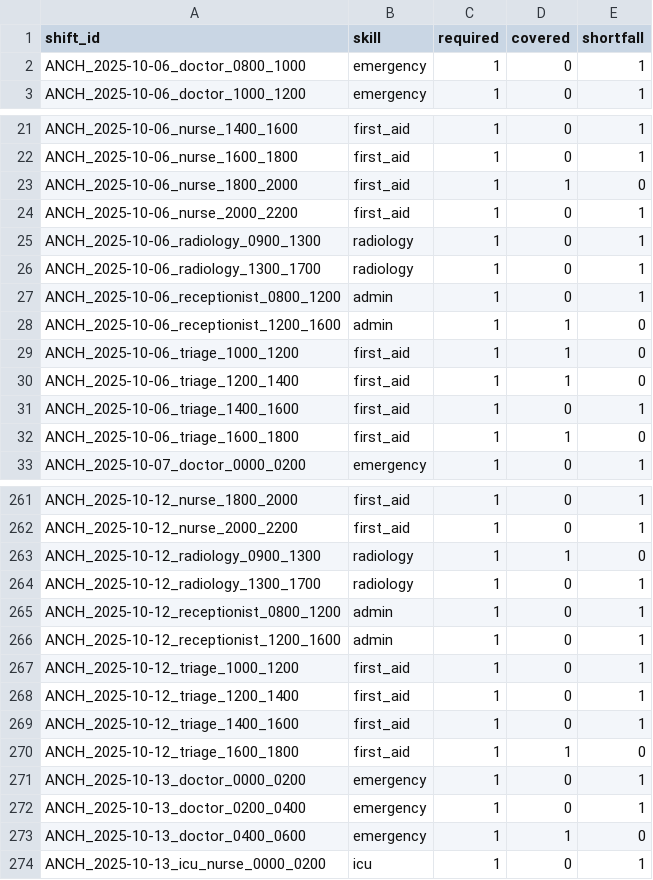
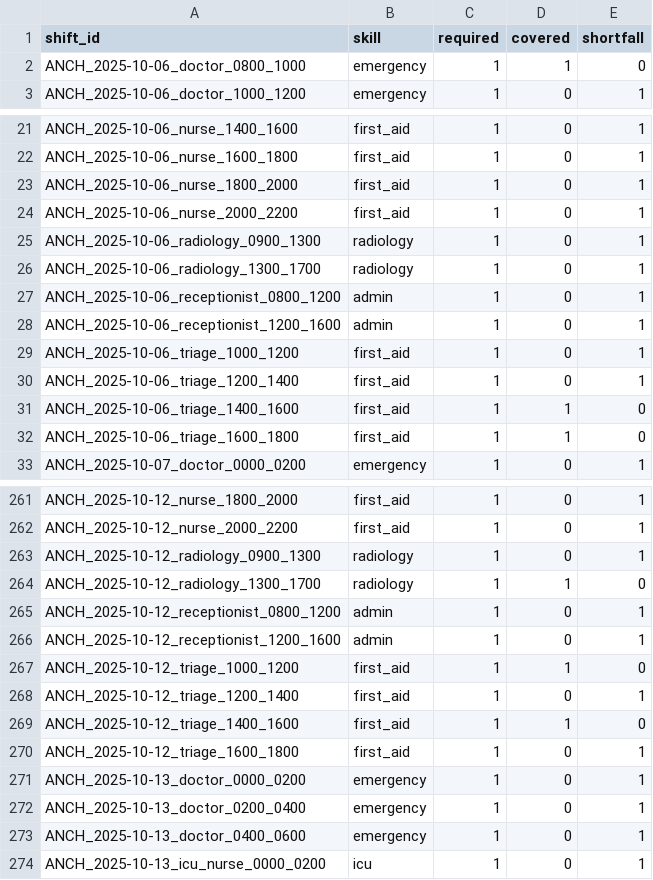
Before and after one commit to michelegrieco358/SchedulingNP, a CSV file: reports/skill_coverage_report.csv, drawn as a sheet; only a part is shown, gaps mark what is left out; the diff covers the shown part only.

```diff
--- a/reports/skill_coverage_report.csv
+++ b/reports/skill_coverage_report.csv
@@ -1,3 +1,3 @@
 shift_id,skill,required,covered,shortfall
-ANCH_2025-10-06_doctor_0800_1000,emergency,1,0,1
+ANCH_2025-10-06_doctor_0800_1000,emergency,1,1,0
 ANCH_2025-10-06_doctor_1000_1200,emergency,1,0,1
@@ -22,3 +22,3 @@ ANCH_2025-10-06_nurse_1400_1600,first_aid,1,0,1
 ANCH_2025-10-06_nurse_1600_1800,first_aid,1,0,1
-ANCH_2025-10-06_nurse_1800_2000,first_aid,1,1,0
+ANCH_2025-10-06_nurse_1800_2000,first_aid,1,0,1
 ANCH_2025-10-06_nurse_2000_2200,first_aid,1,0,1
@@ -27,6 +27,6 @@ ANCH_2025-10-06_radiology_1300_1700,radiology,1,0,1
 ANCH_2025-10-06_receptionist_0800_1200,admin,1,0,1
-ANCH_2025-10-06_receptionist_1200_1600,admin,1,1,0
-ANCH_2025-10-06_triage_1000_1200,first_aid,1,1,0
-ANCH_2025-10-06_triage_1200_1400,first_aid,1,1,0
-ANCH_2025-10-06_triage_1400_1600,first_aid,1,0,1
+ANCH_2025-10-06_receptionist_1200_1600,admin,1,0,1
+ANCH_2025-10-06_triage_1000_1200,first_aid,1,0,1
+ANCH_2025-10-06_triage_1200_1400,first_aid,1,0,1
+ANCH_2025-10-06_triage_1400_1600,first_aid,1,1,0
 ANCH_2025-10-06_triage_1600_1800,first_aid,1,1,0
@@ -262,13 +262,13 @@ ANCH_2025-10-12_nurse_1800_2000,first_aid,1,0,1
 ANCH_2025-10-12_nurse_2000_2200,first_aid,1,0,1
-ANCH_2025-10-12_radiology_0900_1300,radiology,1,1,0
-ANCH_2025-10-12_radiology_1300_1700,radiology,1,0,1
+ANCH_2025-10-12_radiology_0900_1300,radiology,1,0,1
+ANCH_2025-10-12_radiology_1300_1700,radiology,1,1,0
 ANCH_2025-10-12_receptionist_0800_1200,admin,1,0,1
 ANCH_2025-10-12_receptionist_1200_1600,admin,1,0,1
-ANCH_2025-10-12_triage_1000_1200,first_aid,1,0,1
+ANCH_2025-10-12_triage_1000_1200,first_aid,1,1,0
 ANCH_2025-10-12_triage_1200_1400,first_aid,1,0,1
-ANCH_2025-10-12_triage_1400_1600,first_aid,1,0,1
-ANCH_2025-10-12_triage_1600_1800,first_aid,1,1,0
+ANCH_2025-10-12_triage_1400_1600,first_aid,1,1,0
+ANCH_2025-10-12_triage_1600_1800,first_aid,1,0,1
 ANCH_2025-10-13_doctor_0000_0200,emergency,1,0,1
 ANCH_2025-10-13_doctor_0200_0400,emergency,1,0,1
-ANCH_2025-10-13_doctor_0400_0600,emergency,1,1,0
+ANCH_2025-10-13_doctor_0400_0600,emergency,1,0,1
 ANCH_2025-10-13_icu_nurse_0000_0200,icu,1,0,1
```
Also changed, not shown: 79 edited cells elsewhere in this file, reports/assignments_dataset4.csv, reports/preference_report.csv, 5 other files.
